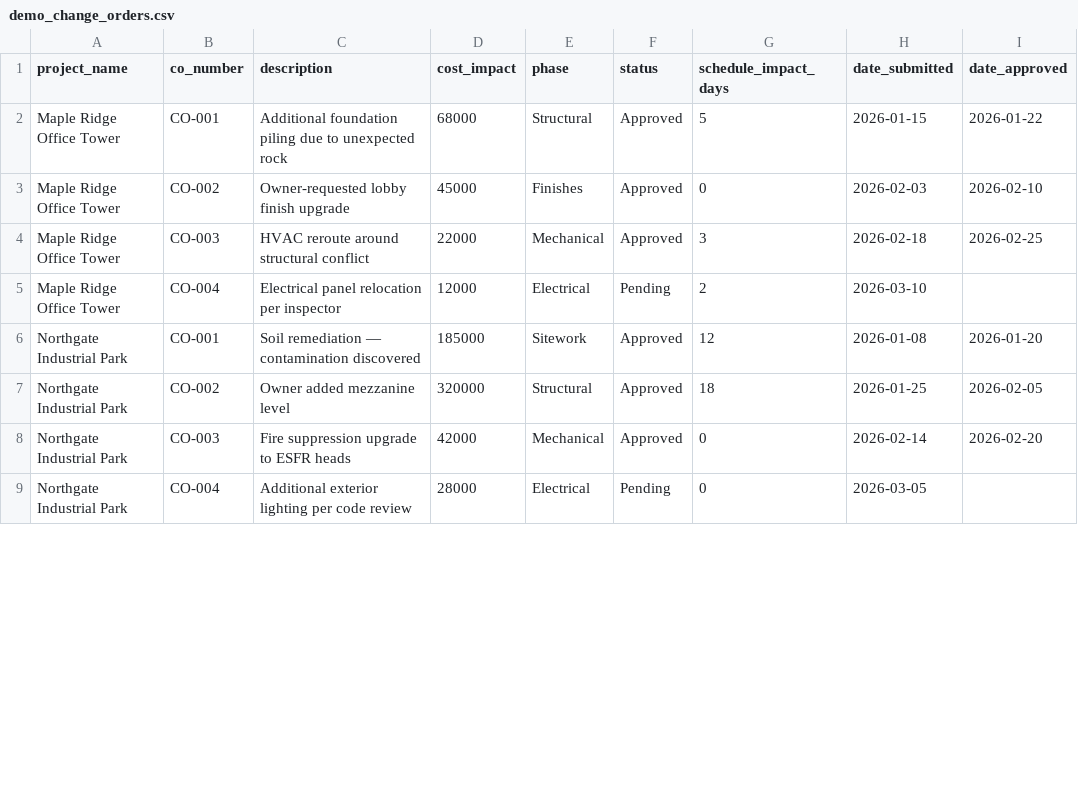
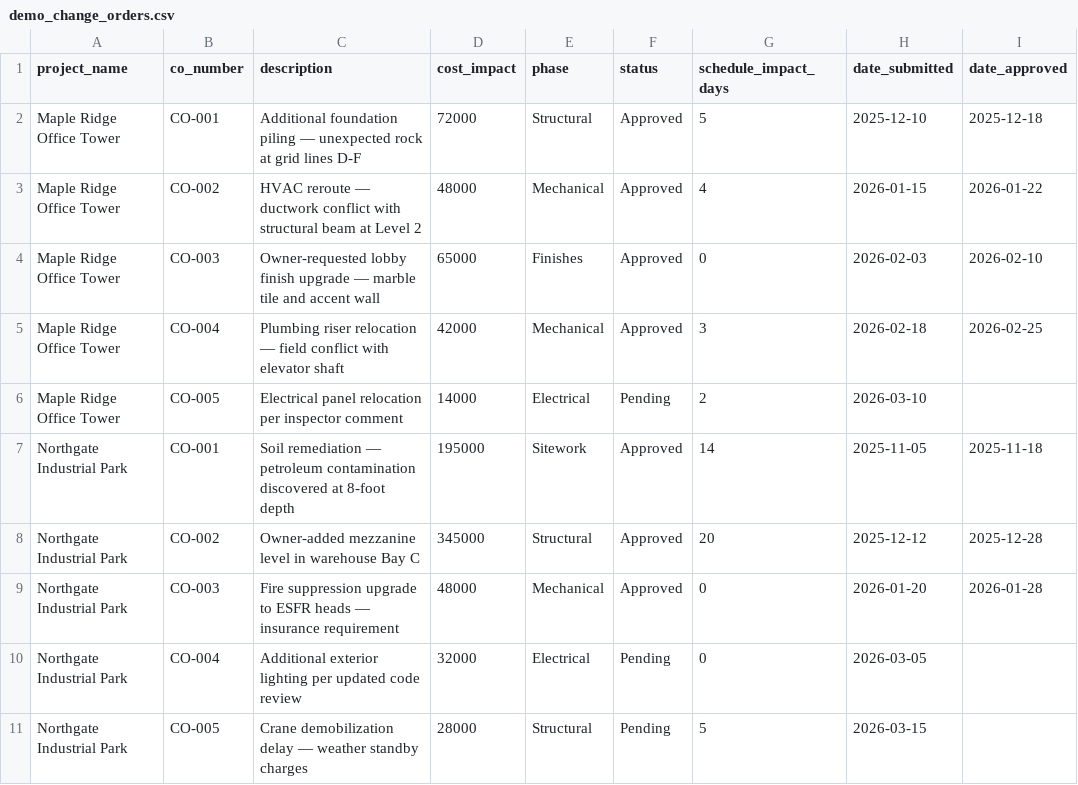
Before and after one commit to BlackMountainMedias/bmm-project-optimizer, a CSV file: tools/sample_data/demo_change_orders.csv, drawn as a sheet; only a part is shown; the diff covers the shown part only.

Commit message:
Rewrite demo data with clear story + add guided callouts to all pages

```diff
--- a/tools/sample_data/demo_change_orders.csv
+++ b/tools/sample_data/demo_change_orders.csv
@@ -1,9 +1,11 @@
 project_name,co_number,description,cost_impact,phase,status,schedule_impact_days,date_submitted,date_approved
-Maple Ridge Office Tower,CO-001,Additional foundation piling due to unexpected rock,68000,Structural,Approved,5,2026-01-15,2026-01-22
-Maple Ridge Office Tower,CO-002,Owner-requested lobby finish upgrade,45000,Finishes,Approved,0,2026-02-03,2026-02-10
-Maple Ridge Office Tower,CO-003,HVAC reroute around structural conflict,22000,Mechanical,Approved,3,2026-02-18,2026-02-25
-Maple Ridge Office Tower,CO-004,Electrical panel relocation per inspector,12000,Electrical,Pending,2,2026-03-10,
-Northgate Industrial Park,CO-001,Soil remediation — contamination discovered,185000,Sitework,Approved,12,2026-01-08,2026-01-20
-Northgate Industrial Park,CO-002,Owner added mezzanine level,320000,Structural,Approved,18,2026-01-25,2026-02-05
-Northgate Industrial Park,CO-003,Fire suppression upgrade to ESFR heads,42000,Mechanical,Approved,0,2026-02-14,2026-02-20
-Northgate Industrial Park,CO-004,Additional exterior lighting per code review,28000,Electrical,Pending,0,2026-03-05,
+Maple Ridge Office Tower,CO-001,Additional foundation piling — unexpected rock at grid lines D-F,72000,Structural,Approved,5,2025-12-10,2025-12-18
+Maple Ridge Office Tower,CO-002,HVAC reroute — ductwork conflict with structural beam at Level 2,48000,Mechanical,Approved,4,2026-01-15,2026-01-22
+Maple Ridge Office Tower,CO-003,Owner-requested lobby finish upgrade — marble tile and accent wall,65000,Finishes,Approved,0,2026-02-03,2026-02-10
+Maple Ridge Office Tower,CO-004,Plumbing riser relocation — field conflict with elevator shaft,42000,Mechanical,Approved,3,2026-02-18,2026-02-25
+Maple Ridge Office Tower,CO-005,Electrical panel relocation per inspector comment,14000,Electrical,Pending,2,2026-03-10,
+Northgate Industrial Park,CO-001,Soil remediation — petroleum contamination discovered at 8-foot depth,195000,Sitework,Approved,14,2025-11-05,2025-11-18
+Northgate Industrial Park,CO-002,Owner-added mezzanine level in warehouse Bay C,345000,Structural,Approved,20,2025-12-12,2025-12-28
+Northgate Industrial Park,CO-003,Fire suppression upgrade to ESFR heads — insurance requirement,48000,Mechanical,Approved,0,2026-01-20,2026-01-28
+Northgate Industrial Park,CO-004,Additional exterior lighting per updated code review,32000,Electrical,Pending,0,2026-03-05,
+Northgate Industrial Park,CO-005,Crane demobilization delay — weather standby charges,28000,Structural,Pending,5,2026-03-15,
```
Also changed, not shown: 1 removed row and 14 edited cells elsewhere in this file, tools/sample_data/demo_actuals.csv, tools/sample_data/demo_budget.csv, 10 other files.
